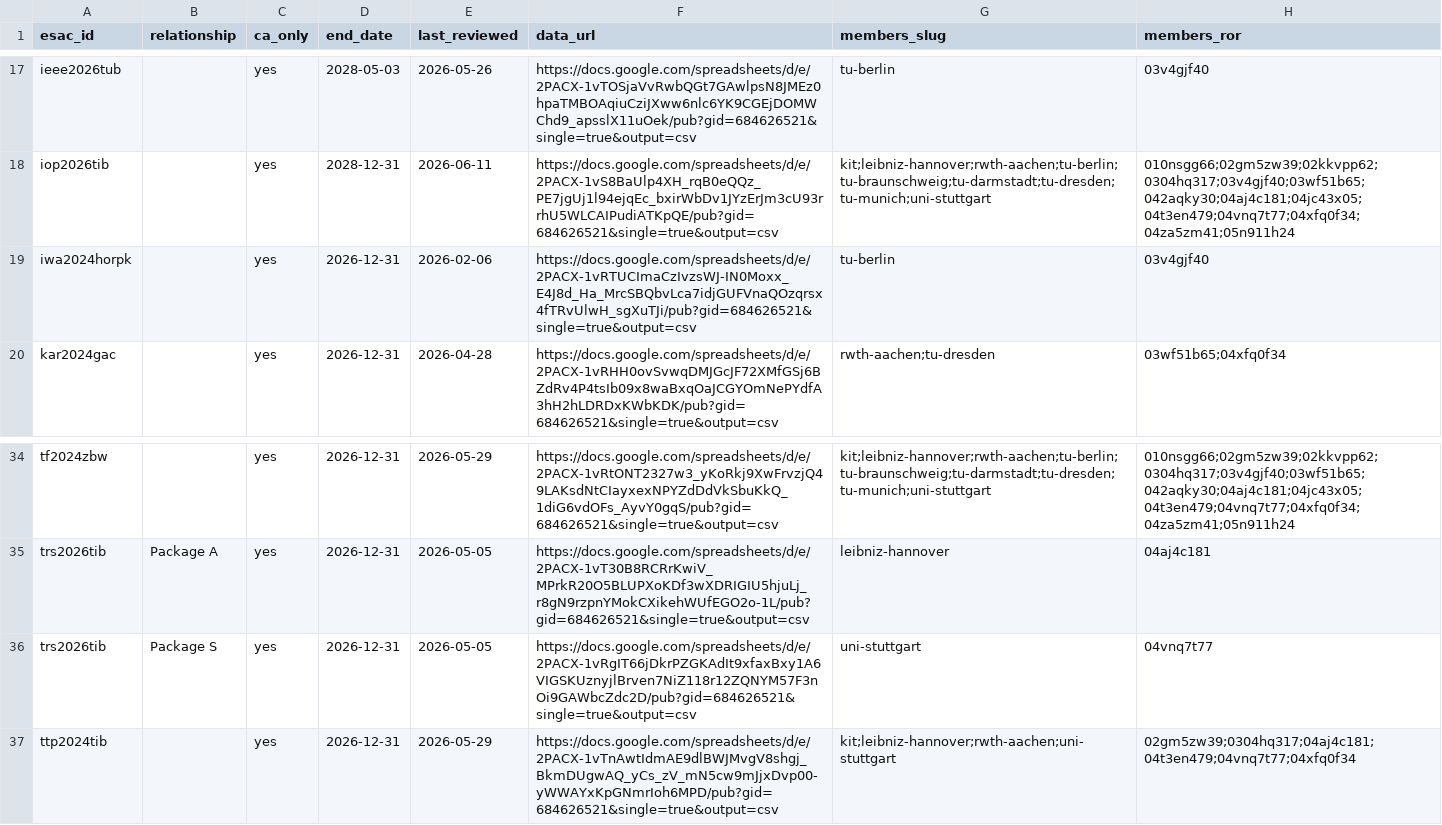
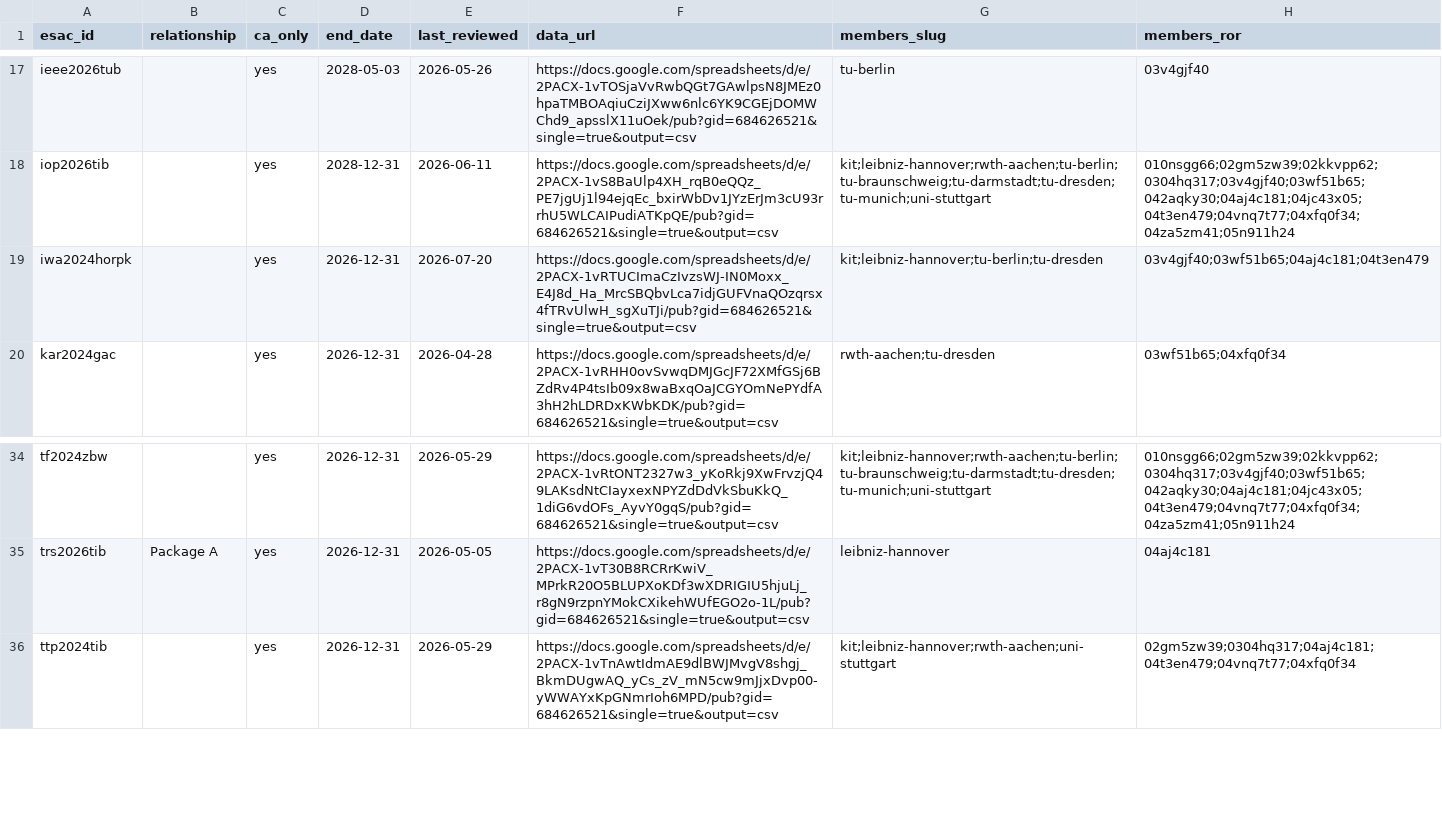
Before and after one commit to slub/tu9-jct-data, a CSV file: data/agreements.csv, drawn as a sheet; only a part is shown, gaps mark what is left out.

```diff
--- a/data/agreements.csv
+++ b/data/agreements.csv
@@ -18,3 +18,3 @@ ieee2026tub,,yes,2028-05-03,2026-05-26,https://docs.google.com/spreadsheets/d/e/
 iop2026tib,,yes,2028-12-31,2026-06-11,https://docs.google.com/spreadsheets/d/e/2PACX-1vS8BaUlp4XH_rqB0eQQz_PE7jgUj1l94ejqEc_bxirWbDv1JYzErJm3cU93rrhU5WLCAIPudiATKpQE/pub?gid=684626521&single=true&output=csv,kit;leibniz-hannover;rwth-aachen;tu-berlin;tu-braunschweig;tu-darmstadt;tu-dresden;tu-munich;uni-stuttgart,010nsgg66;02gm5zw39;02kkvpp62;0304hq317;03v4gjf40;03wf51b65;042aqky30;04aj4c181;04jc43x05;04t3en479;04vnq7t77;04xfq0f34;04za5zm41;05n911h24
-iwa2024horpk,,yes,2026-12-31,2026-02-06,https://docs.google.com/spreadsheets/d/e/2PACX-1vRTUCImaCzIvzsWJ-IN0Moxx_E4J8d_Ha_MrcSBQbvLca7idjGUFVnaQOzqrsx4fTRvUlwH_sgXuTJi/pub?gid=684626521&single=true&output=csv,tu-berlin,03v4gjf40
+iwa2024horpk,,yes,2026-12-31,2026-07-20,https://docs.google.com/spreadsheets/d/e/2PACX-1vRTUCImaCzIvzsWJ-IN0Moxx_E4J8d_Ha_MrcSBQbvLca7idjGUFVnaQOzqrsx4fTRvUlwH_sgXuTJi/pub?gid=684626521&single=true&output=csv,kit;leibniz-hannover;tu-berlin;tu-dresden,03v4gjf40;03wf51b65;04aj4c181;04t3en479
 kar2024gac,,yes,2026-12-31,2026-04-28,https://docs.google.com/spreadsheets/d/e/2PACX-1vRHH0ovSvwqDMJGcJF72XMfGSj6BZdRv4P4tsIb09x8waBxqOaJCGYOmNePYdfA3hH2hLDRDxKWbKDK/pub?gid=684626521&single=true&output=csv,rwth-aachen;tu-dresden,03wf51b65;04xfq0f34
@@ -35,3 +35,2 @@ tf2024zbw,,yes,2026-12-31,2026-05-29,https://docs.google.com/spreadsheets/d/e/2P
 trs2026tib,Package A,yes,2026-12-31,2026-05-05,https://docs.google.com/spreadsheets/d/e/2PACX-1vT30B8RCRrKwiV_MPrkR20O5BLUPXoKDf3wXDRIGIU5hjuLj_r8gN9rzpnYMokCXikehWUfEGO2o-1L/pub?gid=684626521&single=true&output=csv,leibniz-hannover,04aj4c181
-trs2026tib,Package S,yes,2026-12-31,2026-05-05,https://docs.google.com/spreadsheets/d/e/2PACX-1vRgIT66jDkrPZGKAdIt9xfaxBxy1A6VIGSKUznyjlBrven7NiZ118r12ZQNYM57F3nOi9GAWbcZdc2D/pub?gid=684626521&single=true&output=csv,uni-stuttgart,04vnq7t77
 ttp2024tib,,yes,2026-12-31,2026-05-29,https://docs.google.com/spreadsheets/d/e/2PACX-1vTnAwtIdmAE9dlBWJMvgV8shgj_BkmDUgwAQ_yCs_zV_mN5cw9mJjxDvp00-yWWAYxKpGNmrIoh6MPD/pub?gid=684626521&single=true&output=csv,kit;leibniz-hannover;rwth-aachen;uni-stuttgart,02gm5zw39;0304hq317;04aj4c181;04t3en479;04vnq7t77;04xfq0f34
```
Also changed, not shown: data/kit/agreements.csv, data/leibniz-hannover/agreements.csv, 10 other files.
